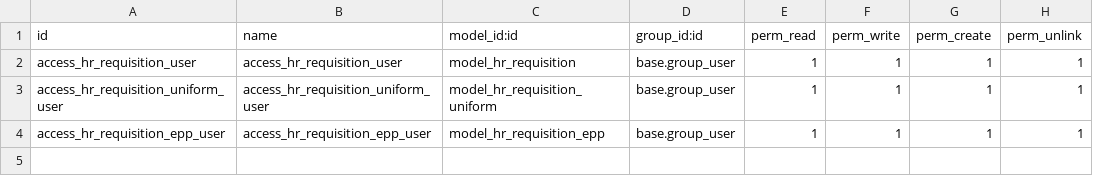
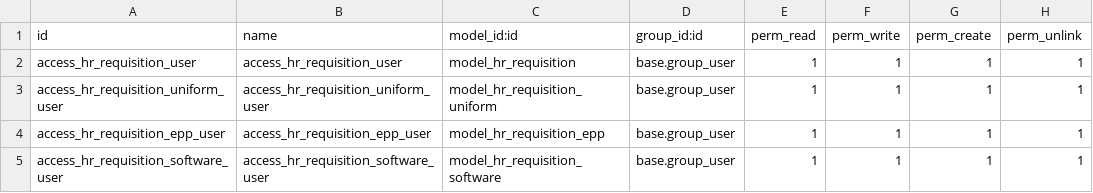
Before and after one commit to project-dev-estevez/odoo-erp, a CSV file: custom-addons/hr_recruitment_estevez/security/ir.model.access.csv, drawn as a sheet; the diff names each change by its address in the sheet, - before the commit and + after, or states it on an @@ line.

Commit message:
Recruitment requisition form refined

```diff
--- a/custom-addons/hr_recruitment_estevez/security/ir.model.access.csv
+++ b/custom-addons/hr_recruitment_estevez/security/ir.model.access.csv
+row 5: access_hr_requisition_software_user | access_hr_requisition_software_user | model_hr_requisition_software | base.group_user | 1 | 1 | 1 | 1
```
Also changed, not shown: 9 other files.
